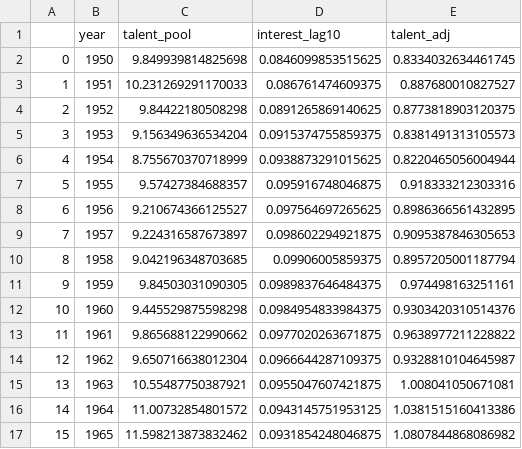
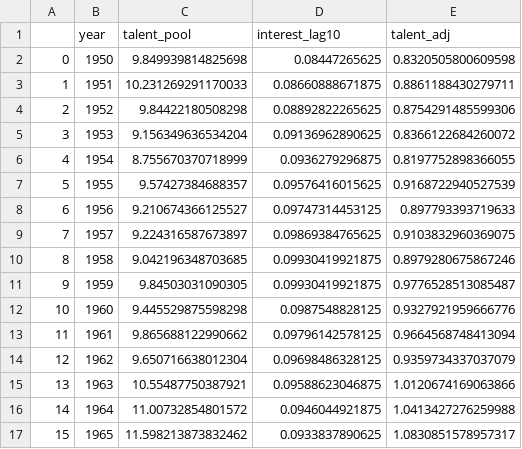
Before and after one commit to ethanmathw/FHMBasketball, a CSV file: talent_pool_estimation/talent_pool.csv, drawn as a sheet; only a part is shown; the diff covers the shown part only.

Commit message:
fixed talent pool calculation

```diff
--- a/talent_pool_estimation/talent_pool.csv
+++ b/talent_pool_estimation/talent_pool.csv
@@ -1,17 +1,17 @@
 ,year,talent_pool,interest_lag10,talent_adj
-0,1950,9.849939814825698,0.0846099853515625,0.8334032634461745
-1,1951,10.231269291170033,0.086761474609375,0.887680010827527
-2,1952,9.84422180508298,0.0891265869140625,0.8773818903120375
-3,1953,9.156349636534204,0.0915374755859375,0.8381491313105573
-4,1954,8.755670370718999,0.0938873291015625,0.8220465056004944
-5,1955,9.57427384688357,0.095916748046875,0.918333212303316
-6,1956,9.210674366125527,0.097564697265625,0.8986366561432895
-7,1957,9.224316587673897,0.098602294921875,0.9095387846305653
-8,1958,9.042196348703685,0.09906005859375,0.8957205001187794
-9,1959,9.84503031090305,0.0989837646484375,0.974498163251161
-10,1960,9.445529875598298,0.0984954833984375,0.9303420310514376
-11,1961,9.865688122990662,0.0977020263671875,0.9638977211228822
-12,1962,9.650716638012304,0.0966644287109375,0.9328810104645987
-13,1963,10.55487750387921,0.0955047607421875,1.008041050671081
-14,1964,11.00732854801572,0.0943145751953125,1.0381515160413386
-15,1965,11.598213873832462,0.0931854248046875,1.0807844868086982
+0,1950,9.849939814825698,0.08447265625,0.8320505800609598
+1,1951,10.231269291170033,0.08660888671875,0.8861188430279711
+2,1952,9.84422180508298,0.08892822265625,0.8754291485599306
+3,1953,9.156349636534204,0.09136962890625,0.8366122684260072
+4,1954,8.755670370718999,0.0936279296875,0.8197752898366055
+5,1955,9.57427384688357,0.09576416015625,0.9168722940527539
+6,1956,9.210674366125527,0.09747314453125,0.897793393719633
+7,1957,9.224316587673897,0.09869384765625,0.9103832960369075
+8,1958,9.042196348703685,0.09930419921875,0.8979280675867246
+9,1959,9.84503031090305,0.09930419921875,0.9776528513085487
+10,1960,9.445529875598298,0.0987548828125,0.9327921959666776
+11,1961,9.865688122990662,0.09796142578125,0.9664568748413094
+12,1962,9.650716638012304,0.09698486328125,0.9359734337037079
+13,1963,10.55487750387921,0.09588623046875,1.0120674169063866
+14,1964,11.00732854801572,0.0946044921875,1.0413427276259988
+15,1965,11.598213873832462,0.0933837890625,1.0830851578957317
```
Also changed, not shown: 2 added rows and 118 edited cells elsewhere in this file, 6 other files.
